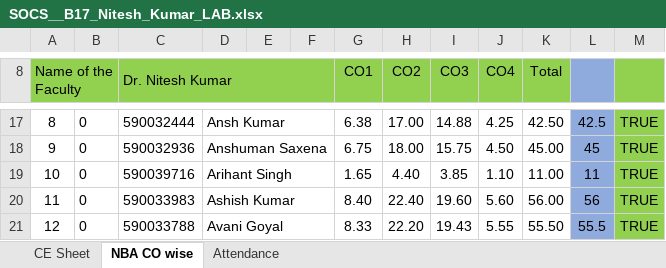
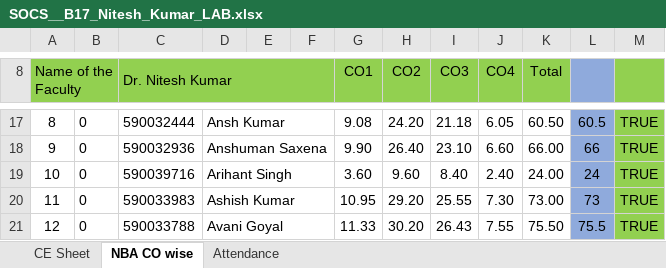
Before and after one commit to niteshchandra039/niteshchandra039.github.io, an Excel workbook: resources/Marks/2026/odd/SOCS__B17_Nitesh_Kumar_LAB.xlsx, sheet NBA CO wise, drawn as a sheet; only a part is shown, gaps mark what is left out; values as stored, in another font and other column widths than the file's, no borders; charts and pictures not drawn; the diff covers the shown part only; the diff names each change by its address in the sheet, - before the commit and + after, or states it on an @@ line.

```diff
--- a/resources/Marks/2026/odd/SOCS__B17_Nitesh_Kumar_LAB.xlsx (sheet NBA CO wise)
+++ b/resources/Marks/2026/odd/SOCS__B17_Nitesh_Kumar_LAB.xlsx (sheet NBA CO wise)
-G17 (CO1): 6.38
+G17 (CO1): 9.08
-H17 (CO2): 17.00
+H17 (CO2): 24.20
-I17 (CO3): 14.88
+I17 (CO3): 21.18
-J17 (CO4): 4.25
+J17 (CO4): 6.05
-K17 (Total): 42.50
+K17 (Total): 60.50
-L17: 42.5
+L17: 60.5
-G18 (CO1): 6.75
+G18 (CO1): 9.90
-H18 (CO2): 18.00
+H18 (CO2): 26.40
-I18 (CO3): 15.75
+I18 (CO3): 23.10
-J18 (CO4): 4.50
+J18 (CO4): 6.60
-K18 (Total): 45.00
+K18 (Total): 66.00
-L18: 45
+L18: 66
-G19 (CO1): 1.65
+G19 (CO1): 3.60
-H19 (CO2): 4.40
+H19 (CO2): 9.60
-I19 (CO3): 3.85
+I19 (CO3): 8.40
-J19 (CO4): 1.10
+J19 (CO4): 2.40
-K19 (Total): 11.00
+K19 (Total): 24.00
-L19: 11
+L19: 24
-G20 (CO1): 8.40
+G20 (CO1): 10.95
-H20 (CO2): 22.40
+H20 (CO2): 29.20
-I20 (CO3): 19.60
+I20 (CO3): 25.55
-J20 (CO4): 5.60
+J20 (CO4): 7.30
-K20 (Total): 56.00
+K20 (Total): 73.00
-L20: 56
+L20: 73
-G21 (CO1): 8.33
+G21 (CO1): 11.33
-H21 (CO2): 22.20
+H21 (CO2): 30.20
-I21 (CO3): 19.43
+I21 (CO3): 26.43
-J21 (CO4): 5.55
+J21 (CO4): 7.55
-K21 (Total): 55.50
+K21 (Total): 75.50
-L21: 55.5
+L21: 75.5
```
Also changed, not shown: 144 edited cells elsewhere in this sheet, sheet CE Sheet.
